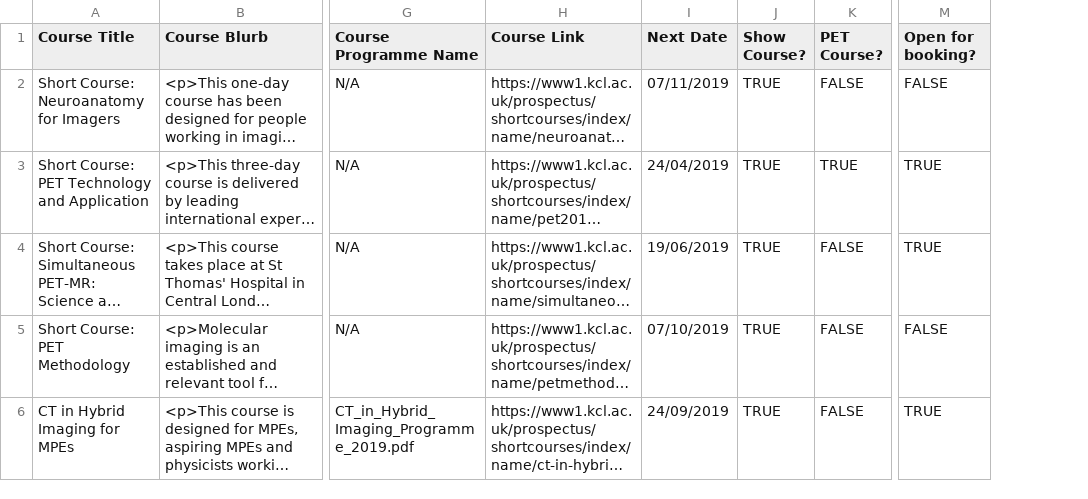
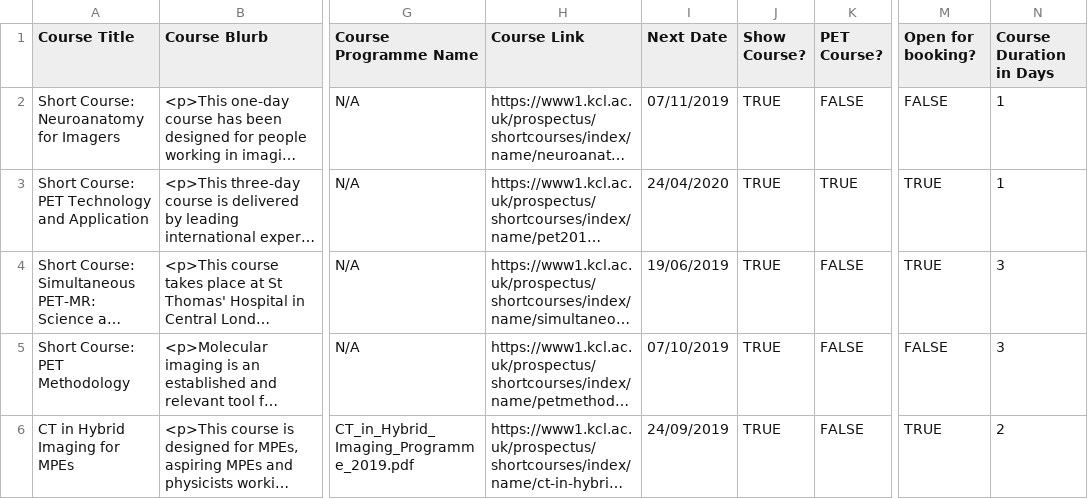
Before and after one commit to sarahmaygould/PETCentre, a CSV file: Courses/courses.csv, drawn as a sheet; only a part is shown, gaps mark what is left out; long unchanged cells end in …; the diff names each change by its address in the sheet, - before the commit and + after, or states it on an @@ line.

Commit message:
Sorting out dates to allow multi-date courses.

```diff
--- a/Courses/courses.csv
+++ b/Courses/courses.csv
+column N (Course Duration in Days), rows 2-6: 1 | 1 | 3 | 3 | 2
-I3 (Next Date): 24/04/2019
+I3 (Next Date): 24/04/2020
```
Also changed, not shown: 1 other file.
